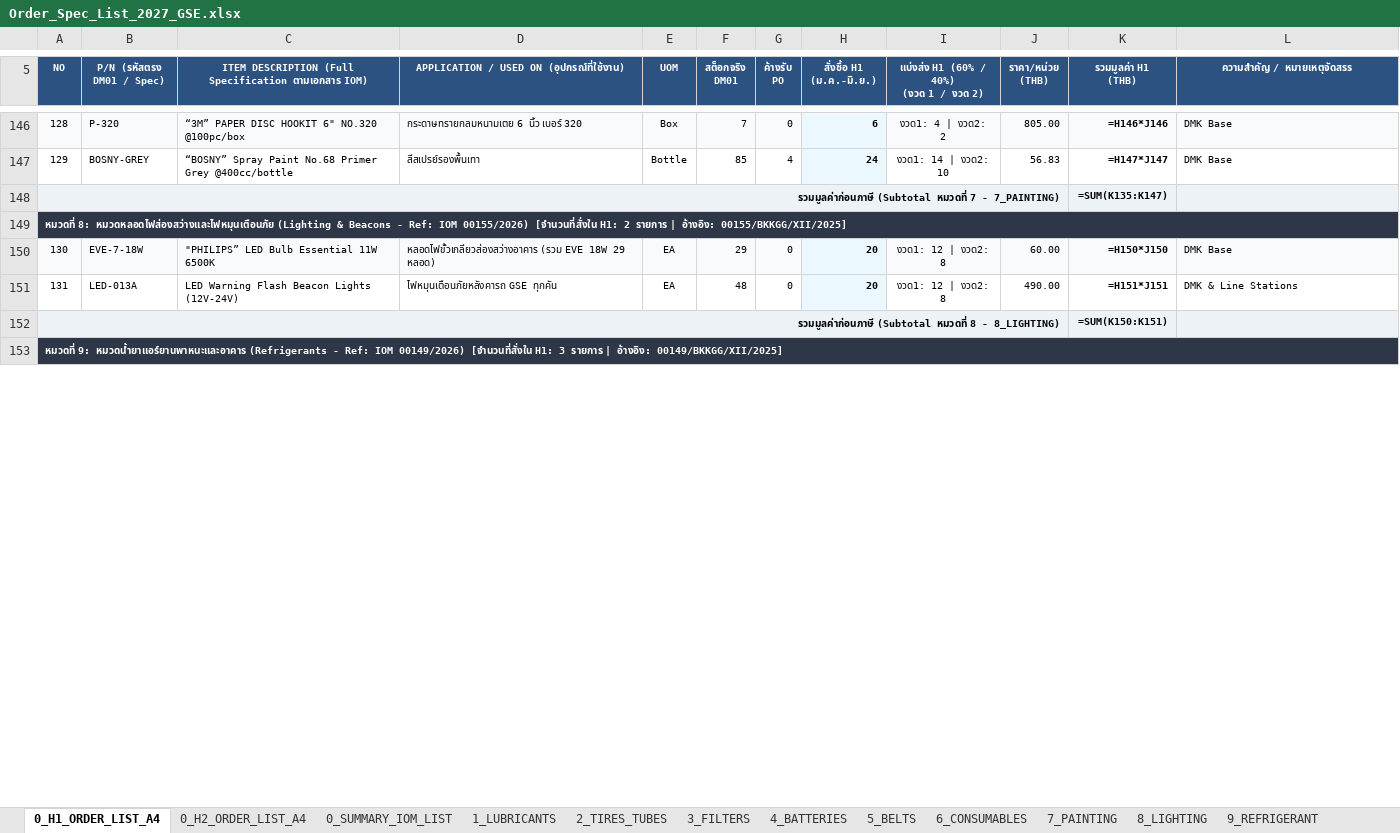
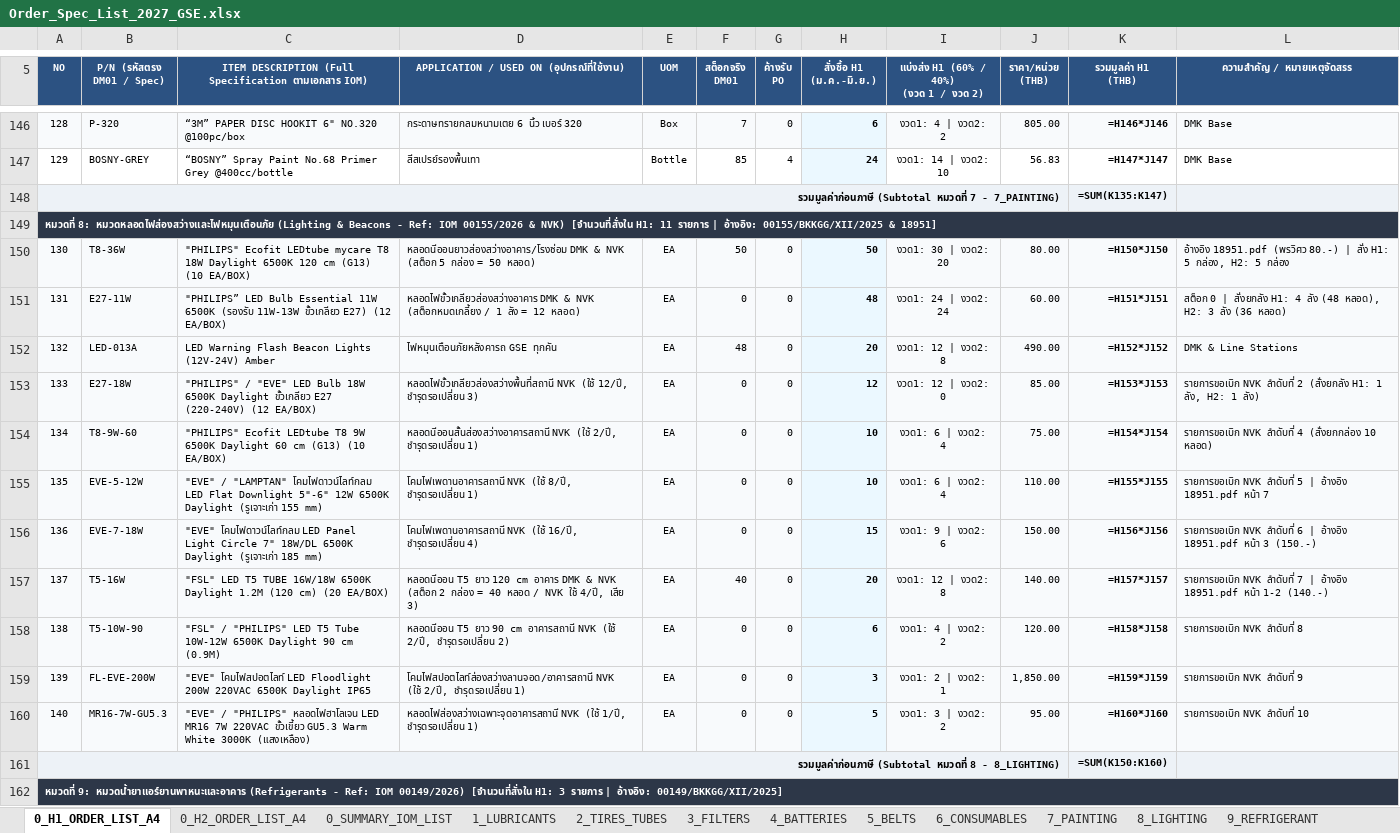
Before and after one commit to JackSleep10/RequestStockFor1Year, an Excel workbook: Order_Spec_List_2027_GSE.xlsx, sheet 0_H1_ORDER_LIST_A4, drawn as a sheet; only a part is shown, gaps mark what is left out; values as stored, in another font and other column widths than the file's, no borders; formulas without a stored value are shown as written; removed rows and columns are numbered as before the commit, all else as after; the diff covers the shown part only; the diff names each change by its address in the sheet, - before the commit and + after, or states it on an @@ line.

Commit message:
Update 8_LIGHTING stock, packaging specs, and add NVK lighting items with 18951.pdf pricing

```diff
--- a/Order_Spec_List_2027_GSE.xlsx (sheet 0_H1_ORDER_LIST_A4)
+++ b/Order_Spec_List_2027_GSE.xlsx (sheet 0_H1_ORDER_LIST_A4)
@@ column A (NO) renumbered between rows 149 and 214 @@
-row 150: 130 | EVE-7-18W | "PHILIPS” LED Bulb Essential 11W 6500K | หลอดไฟขั้วเกลียวส่องสว่างอาคาร (รวม EVE 18W 29 หลอด) | EA | 29 | 0 | 20 | งวด1: 12 | งวด2: 8 | 60.00 | =H150*J150 | DMK Base
+row 150: 130 | T8-36W | "PHILIPS" Ecofit LEDtube mycare T8 18W Daylight 6500K 120 cm (G13) (10 EA/BOX) | หลอดนีออนยาวส่องสว่างอาคาร/โรงซ่อม DMK & NVK (สต็อก 5 กล่อง = 50 หลอด) | EA | 50 | 0 | 50 | งวด1: 30 | งวด2: 20 | 80.00 | =H150*J150 | อ้างอิง 18951.pdf (พรวิศว 80.-) | สั่ง H1: 5 กล่อง, H2: 5 กล่อง
+row 151: 131 | E27-11W | "PHILIPS” LED Bulb Essential 11W 6500K (รองรับ 11W-13W ขั้วเกลียว E27) (12 EA/BOX) | หลอดไฟขั้วเกลียวส่องสว่างอาคาร DMK & NVK (สต็อกหมดเกลี้ยง / 1 ลัง = 12 หลอด) | EA | 0 | 0 | 48 | งวด1: 24 | งวด2: 24 | 60.00 | =H151*J151 | สต็อก 0 | สั่งยกลัง H1: 4 ลัง (48 หลอด), H2: 3 ลัง (36 หลอด)
-A152:G152 fill: none
+A152:G152 fill: #F8FAFC
-C152: LED Warning Flash Beacon Lights (12V-24V)
+C152: LED Warning Flash Beacon Lights (12V-24V) Amber
-I152:L152 fill: none
+I152:L152 fill: #F8FAFC
-K152 (รวมมูลค่า H1 (THB)): =H151*J151
+K152 (รวมมูลค่า H1 (THB)): =H152*J152
+row 153: 133 | E27-18W | "PHILIPS" / "EVE" LED Bulb 18W 6500K Daylight ขั้วเกลียว E27 (220-240V) (12 EA/BOX) | หลอดไฟขั้วเกลียวส่องสว่างพื้นที่สถานี NVK (ใช้ 12/ปี, ชำรุดรอเปลี่ยน 3) | EA | 0 | 0 | 12 | งวด1: 12 | งวด2: 0 | 85.00 | =H153*J153 | รายการขอเบิก NVK ลำดับที่ 2 (สั่งยกลัง H1: 1 ลัง, H2: 1 ลัง)
+row 154: 134 | T8-9W-60 | "PHILIPS" Ecofit LEDtube T8 9W 6500K Daylight 60 cm (G13) (10 EA/BOX) | หลอดนีออนสั้นส่องสว่างอาคารสถานี NVK (ใช้ 2/ปี, ชำรุดรอเปลี่ยน 1) | EA | 0 | 0 | 10 | งวด1: 6 | งวด2: 4 | 75.00 | =H154*J154 | รายการขอเบิก NVK ลำดับที่ 4 (สั่งยกกล่อง 10 หลอด)
+row 155: 135 | EVE-5-12W | "EVE" / "LAMPTAN" โคมไฟดาวน์ไลท์กลม LED Flat Downlight 5"-6" 12W 6500K Daylight (รูเจาะเก่า 155 mm) | โคมไฟเพดานอาคารสถานี NVK (ใช้ 8/ปี, ชำรุดรอเปลี่ยน 1) | EA | 0 | 0 | 10 | งวด1: 6 | งวด2: 4 | 110.00 | =H155*J155 | รายการขอเบิก NVK ลำดับที่ 5 | อ้างอิง 18951.pdf หน้า 7
+row 156: 136 | EVE-7-18W | "EVE" โคมไฟดาวน์ไลท์กลม LED Panel Light Circle 7" 18W/DL 6500K Daylight (รูเจาะเก่า 185 mm) | โคมไฟเพดานอาคารสถานี NVK (ใช้ 16/ปี, ชำรุดรอเปลี่ยน 4) | EA | 0 | 0 | 15 | งวด1: 9 | งวด2: 6 | 150.00 | =H156*J156 | รายการขอเบิก NVK ลำดับที่ 6 | อ้างอิง 18951.pdf หน้า 3 (150.-)
+row 157: 137 | T5-16W | "FSL" LED T5 TUBE 16W/18W 6500K Daylight 1.2M (120 cm) (20 EA/BOX) | หลอดนีออน T5 ยาว 120 cm อาคาร DMK & NVK (สต็อก 2 กล่อง = 40 หลอด / NVK ใช้ 4/ปี, เสีย 3) | EA | 40 | 0 | 20 | งวด1: 12 | งวด2: 8 | 140.00 | =H157*J157 | รายการขอเบิก NVK ลำดับที่ 7 | อ้างอิง 18951.pdf หน้า 1-2 (140.-)
+row 158: 138 | T5-10W-90 | "FSL" / "PHILIPS" LED T5 Tube 10W-12W 6500K Daylight 90 cm (0.9M) | หลอดนีออน T5 ยาว 90 cm อาคารสถานี NVK (ใช้ 2/ปี, ชำรุดรอเปลี่ยน 2) | EA | 0 | 0 | 6 | งวด1: 4 | งวด2: 2 | 120.00 | =H158*J158 | รายการขอเบิก NVK ลำดับที่ 8
+row 159: 139 | FL-EVE-200W | "EVE" โคมไฟสปอตไลท์ LED Floodlight 200W 220VAC 6500K Daylight IP65 | โคมไฟสปอตไลท์ส่องสว่างลานจอด/อาคารสถานี NVK (ใช้ 2/ปี, ชำรุดรอเปลี่ยน 1) | EA | 0 | 0 | 3 | งวด1: 2 | งวด2: 1 | 1,850.00 | =H159*J159 | รายการขอเบิก NVK ลำดับที่ 9
+row 160: 140 | MR16-7W-GU5.3 | "EVE" / "PHILIPS" หลอดไฟฮาโลเจน LED MR16 7W 220VAC ขั้วเขี้ยว GU5.3 Warm White 3000K (แสงเหลือง) | หลอดไฟส่องสว่างเฉพาะจุดอาคารสถานี NVK (ใช้ 1/ปี, ชำรุดรอเปลี่ยน 1) | EA | 0 | 0 | 5 | งวด1: 3 | งวด2: 2 | 95.00 | =H160*J160 | รายการขอเบิก NVK ลำดับที่ 10
-K161 (รวมมูลค่า H1 (THB)): =SUM(K150:K151)
+K161 (รวมมูลค่า H1 (THB)): =SUM(K150:K160)
```
Also changed, not shown: 55 edited cells elsewhere in this sheet, sheet 8_LIGHTING, sheet 0_H2_ORDER_LIST_A4, sheet 0_SUMMARY_IOM_LIST, sheet 12_SIGN_OFF_APPROVAL, sheet 10_DEUTZ_SPECIAL, Master_Procurement_Plan_2027_GSE.xlsx, Order_Spec_List_2027_H1_FirstHalf_A4.xlsx, 2 other files.
